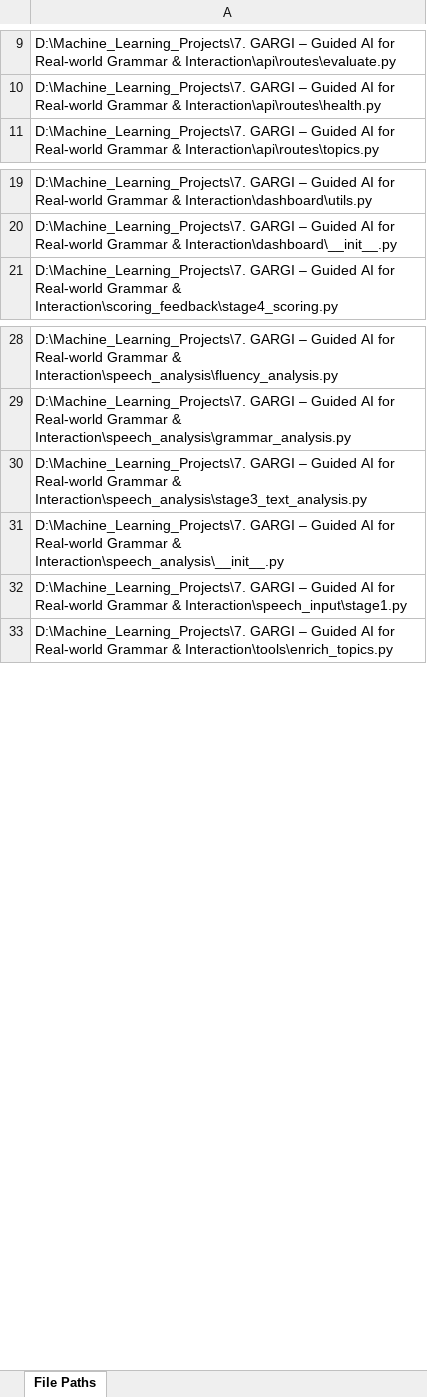
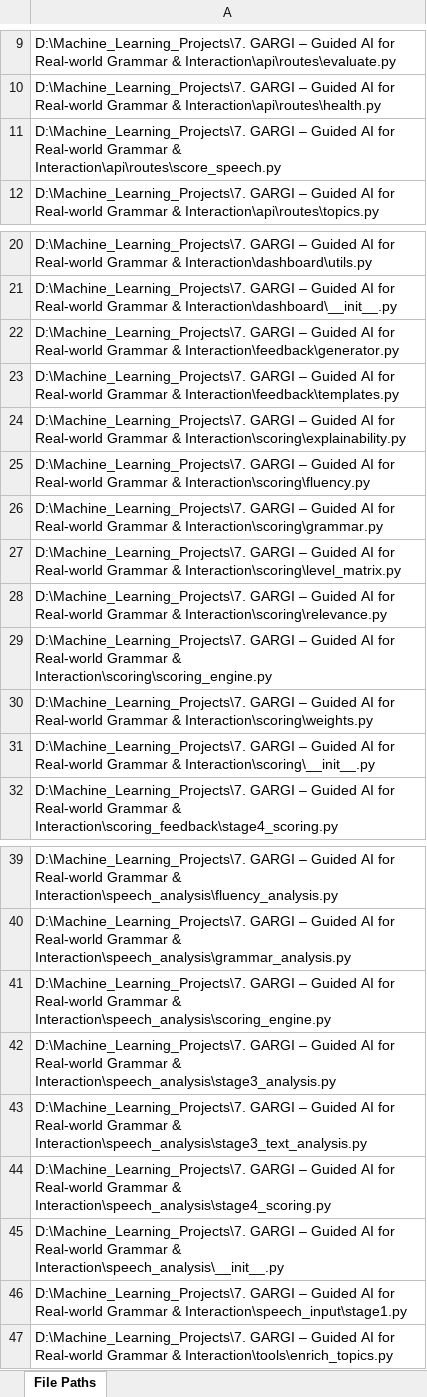
Before and after one commit to Krishna-1996/Machine_Learning_Projects, an Excel workbook: 7. GARGI – Guided AI for Real-world Grammar & Interaction/project_files_API.xlsx, sheet File Paths, drawn as a sheet; only a part is shown, gaps mark what is left out; values as stored, in another font and other column widths than the file's, no borders; the diff names each change by its address in the sheet, - before the commit and + after, or states it on an @@ line.

```diff
--- a/7. GARGI – Guided AI for Real-world Grammar & Interaction/project_files_API.xlsx (sheet File Paths)
+++ b/7. GARGI – Guided AI for Real-world Grammar & Interaction/project_files_API.xlsx (sheet File Paths)
+row 11: D:\Machine_Learning_Projects\7. GARGI – Guided AI for Real-world Grammar & Interaction\api\routes\score_speech.py
+row 22: D:\Machine_Learning_Projects\7. GARGI – Guided AI for Real-world Grammar & Interaction\feedback\generator.py
+row 23: D:\Machine_Learning_Projects\7. GARGI – Guided AI for Real-world Grammar & Interaction\feedback\templates.py
+row 24: D:\Machine_Learning_Projects\7. GARGI – Guided AI for Real-world Grammar & Interaction\scoring\explainability.py
+row 25: D:\Machine_Learning_Projects\7. GARGI – Guided AI for Real-world Grammar & Interaction\scoring\fluency.py
+row 26: D:\Machine_Learning_Projects\7. GARGI – Guided AI for Real-world Grammar & Interaction\scoring\grammar.py
+row 27: D:\Machine_Learning_Projects\7. GARGI – Guided AI for Real-world Grammar & Interaction\scoring\level_matrix.py
+row 28: D:\Machine_Learning_Projects\7. GARGI – Guided AI for Real-world Grammar & Interaction\scoring\relevance.py
+row 29: D:\Machine_Learning_Projects\7. GARGI – Guided AI for Real-world Grammar & Interaction\scoring\scoring_engine.py
+row 30: D:\Machine_Learning_Projects\7. GARGI – Guided AI for Real-world Grammar & Interaction\scoring\weights.py
+row 31: D:\Machine_Learning_Projects\7. GARGI – Guided AI for Real-world Grammar & Interaction\scoring\__init__.py
+row 41: D:\Machine_Learning_Projects\7. GARGI – Guided AI for Real-world Grammar & Interaction\speech_analysis\scoring_engine.py
+row 42: D:\Machine_Learning_Projects\7. GARGI – Guided AI for Real-world Grammar & Interaction\speech_analysis\stage3_analysis.py
+row 44: D:\Machine_Learning_Projects\7. GARGI – Guided AI for Real-world Grammar & Interaction\speech_analysis\stage4_scoring.py
```
Also changed, not shown: 7. GARGI – Guided AI for Real-world Grammar & Interaction/project_files_Android.xlsx, 6 other files.
